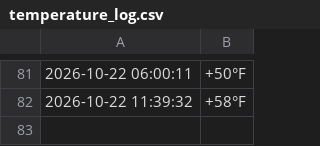
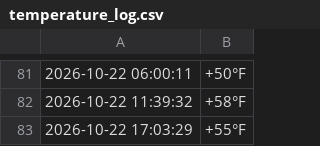
Before and after one commit to AlexandrTokarenko/kyiv-temperature-monitor, a CSV file: temperature_log.csv, drawn as a sheet; only a part is shown, gaps mark what is left out.

```diff
--- a/temperature_log.csv
+++ b/temperature_log.csv
@@ -82 +82,2 @@
 2026-10-22 11:39:32,+58°F
+2026-10-22 17:03:29,+55°F
```
